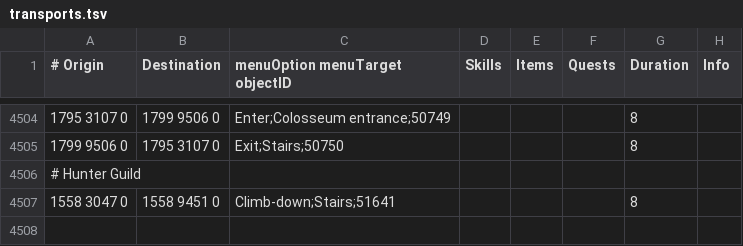
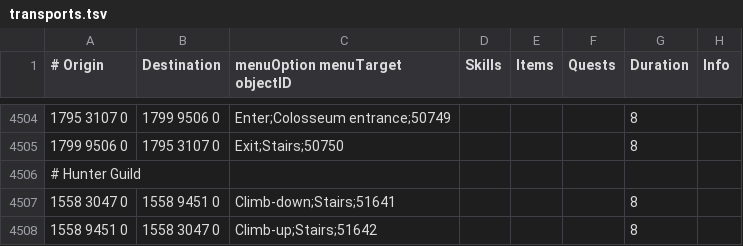
Before and after one commit to NewGenEng/Microbot, a TSV file: runelite-client/src/main/resources/net/runelite/client/plugins/microbot/shortestpath/transports.tsv, drawn as a sheet; only a part is shown, gaps mark what is left out.

Commit message:
updated for exit too

```diff
--- a/runelite-client/src/main/resources/net/runelite/client/plugins/microbot/shortestpath/transports.tsv
+++ b/runelite-client/src/main/resources/net/runelite/client/plugins/microbot/shortestpath/transports.tsv
@@ -4507 +4507,2 @@
 1558 3047 0	1558 9451 0	Climb-down;Stairs;51641				8
+1558 9451 0	1558 3047 0	Climb-up;Stairs;51642				8
```
